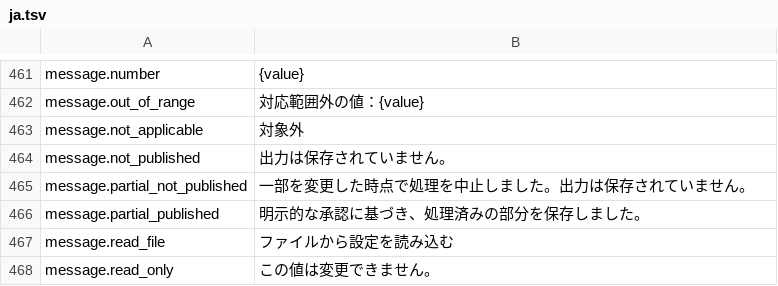
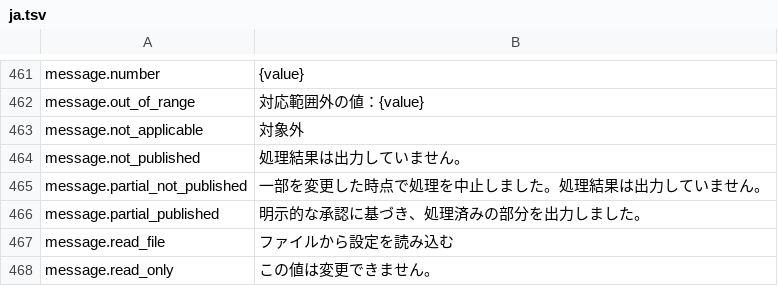
Before and after one commit to mi2428/cs705-rs, a TSV file: src/presentation/locales/ja.tsv, drawn as a sheet; only a part is shown, gaps mark what is left out.

```diff
--- a/src/presentation/locales/ja.tsv
+++ b/src/presentation/locales/ja.tsv
@@ -463,5 +463,5 @@ message.out_of_range	対応範囲外の値：{value}
 message.not_applicable	対象外
-message.not_published	出力は保存されていません。
-message.partial_not_published	一部を変更した時点で処理を中止しました。出力は保存されていません。
-message.partial_published	明示的な承認に基づき、処理済みの部分を保存しました。
+message.not_published	処理結果は出力していません。
+message.partial_not_published	一部を変更した時点で処理を中止しました。処理結果は出力していません。
+message.partial_published	明示的な承認に基づき、処理済みの部分を出力しました。
 message.read_file	ファイルから設定を読み込む
```
Also changed, not shown: src/presentation/locales/de.tsv, src/presentation/locales/es.tsv, 2 other files.
